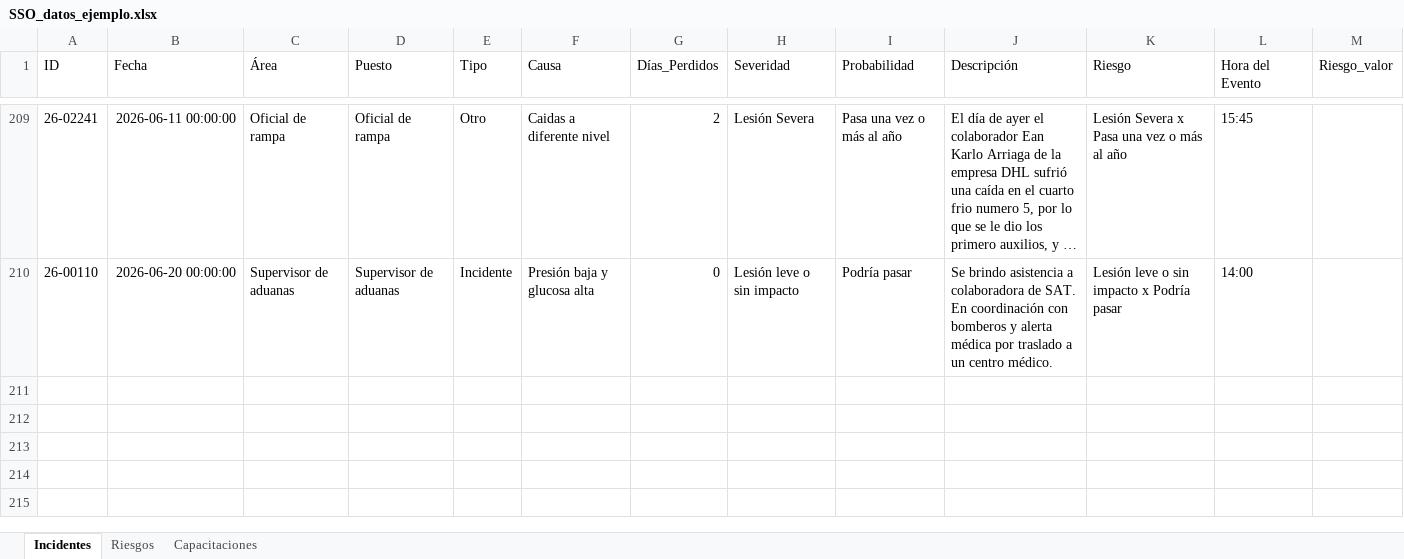
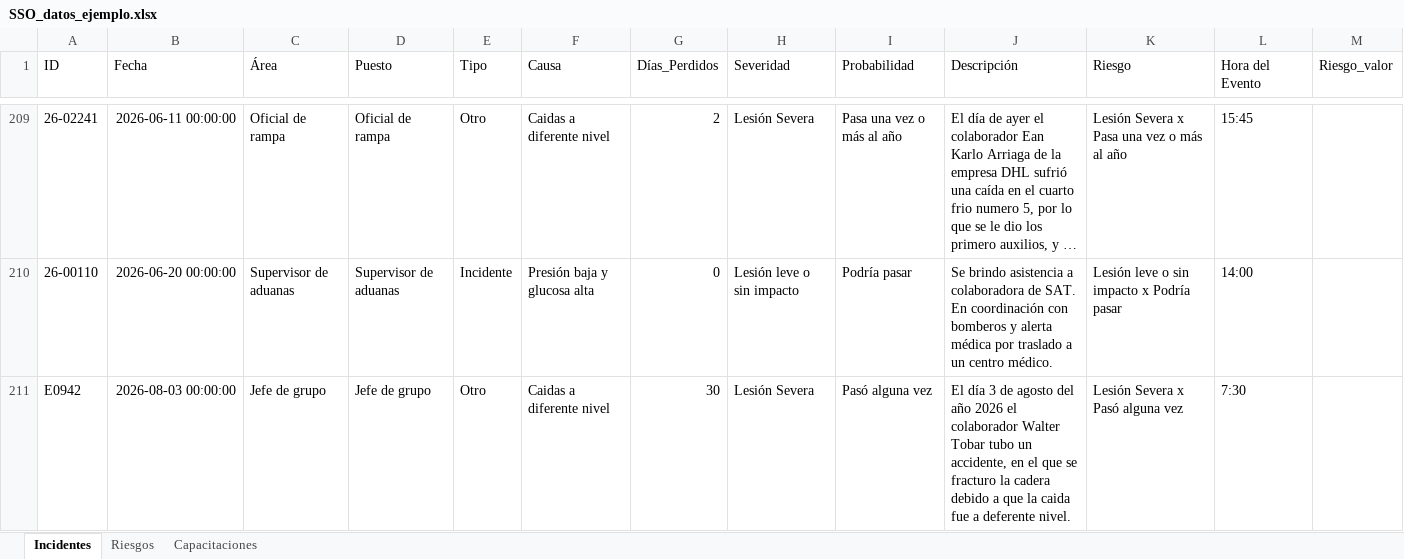
Before and after one commit to yyangs21/SS0C0mB3X1M, an Excel workbook: SSO_datos_ejemplo.xlsx, sheet Incidentes, drawn as a sheet; only a part is shown, gaps mark what is left out; long unchanged cells end in …; values as stored, in another font and other column widths than the file's, no borders; the diff names each change by its address in the sheet, - before the commit and + after, or states it on an @@ line.

Commit message:
Nuevo incidente agregado - E0942

```diff
--- a/SSO_datos_ejemplo.xlsx (sheet Incidentes)
+++ b/SSO_datos_ejemplo.xlsx (sheet Incidentes)
+row 211: E0942 | 2026-08-03 00:00:00 | Jefe de grupo | Jefe de grupo | Otro | Caidas a diferente nivel | 30 | Lesión Severa | Pasó alguna vez | El día 3 de agosto del año 2026 el colaborador Walter Tobar tubo un accidente, en el que se fracturo la cadera debido a que la caida fue a deferente nivel. | Lesión Severa x Pasó alguna vez | 7:30
```
